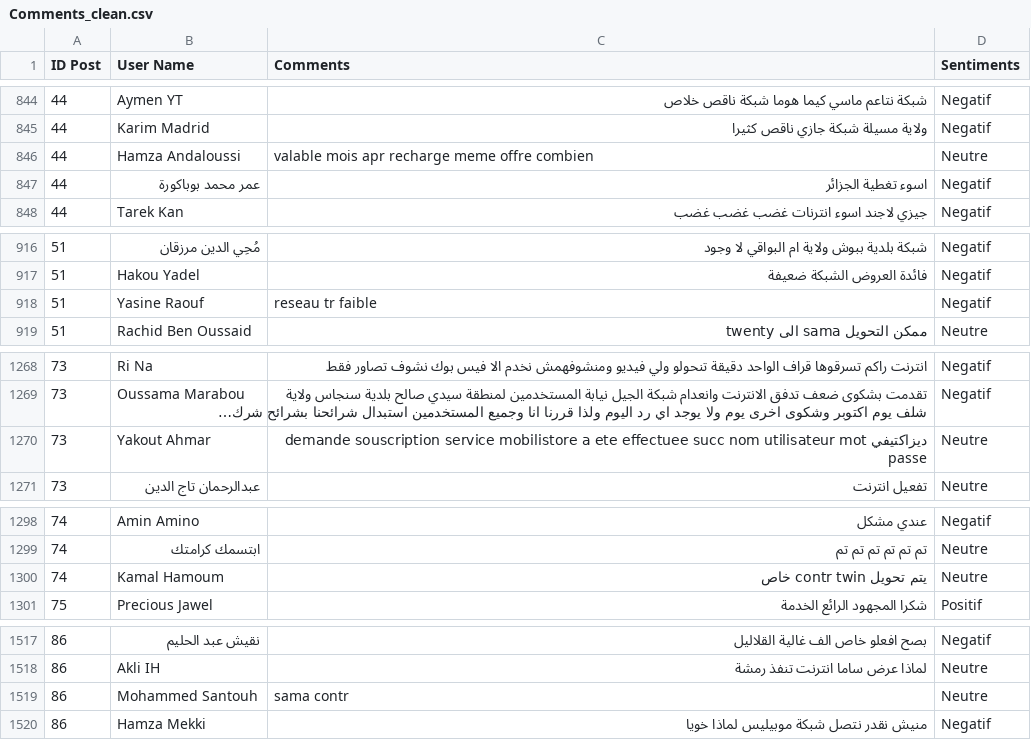
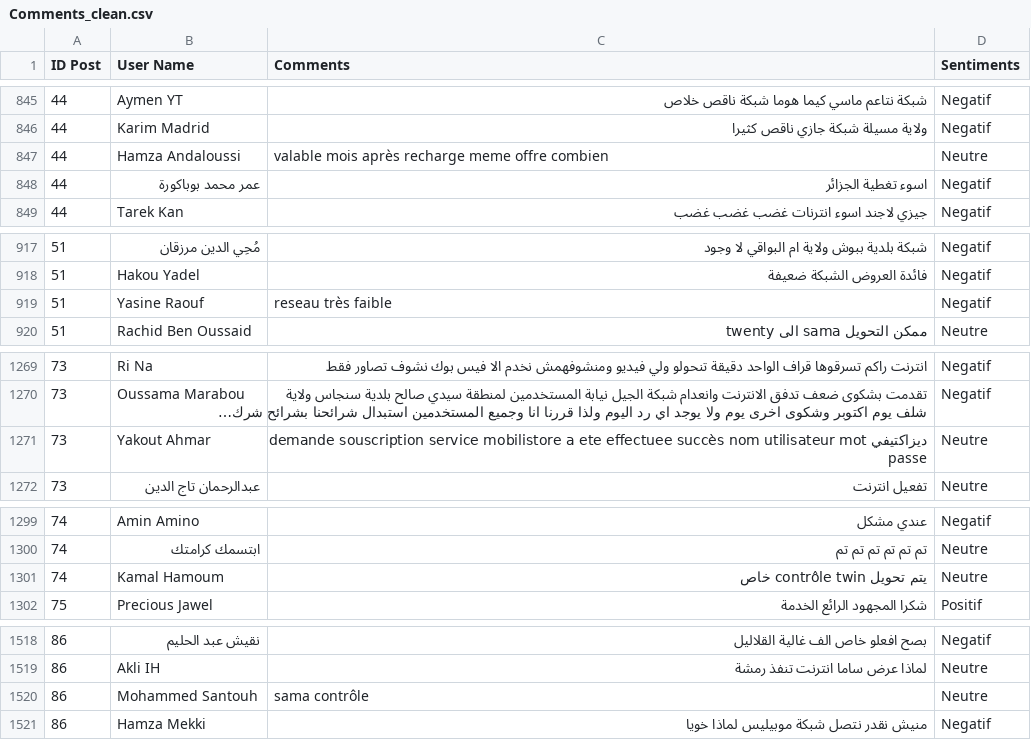
Before and after one commit to OUARAS-khelil-Rafik/AS-Ooredoo_Djezzy_Mobilis-, a CSV file: Data/Data_clean/Comments_clean.csv, drawn as a sheet; only a part is shown, gaps mark what is left out; long unchanged cells end in …; addresses are those after the commit; the diff covers the shown part only; the diff names each change by its address in the sheet, - before the commit and + after, or states it on an @@ line.

```diff
--- a/Data/Data_clean/Comments_clean.csv
+++ b/Data/Data_clean/Comments_clean.csv
-C847 (Comments): valable mois apr recharge meme offre combien
+C847 (Comments): valable mois après recharge meme offre combien
-C919 (Comments): reseau tr faible
+C919 (Comments): reseau très faible
-C1271 (Comments): …ete effectuee succ nom utilisateur…
+C1271 (Comments): …ete effectuee succès nom utilisateur…
-C1301 (Comments): يتم تحويل contr twin خاص
+C1301 (Comments): يتم تحويل contrôle twin خاص
-C1520 (Comments): sama contr
+C1520 (Comments): sama contrôle
```
Also changed, not shown: 1 added row and 22 edited cells elsewhere in this file, Results/Annotated_Comments_VADER.csv, 6 other files.
